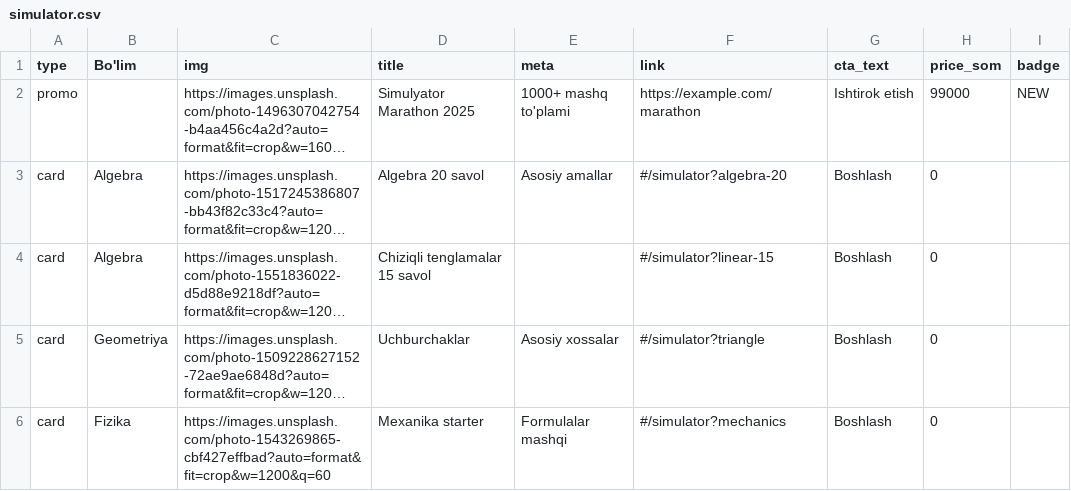
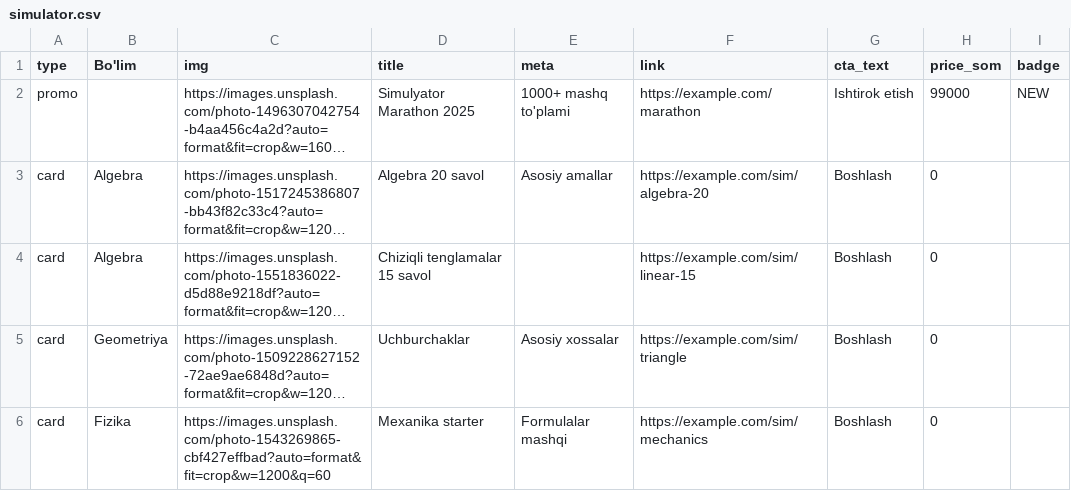
Before and after one commit to xplusyuz/XplusY, a CSV file: csv/simulator.csv, drawn as a sheet; long unchanged cells end in …; the diff names each change by its address in the sheet, - before the commit and + after, or states it on an @@ line.

```diff
--- a/csv/simulator.csv
+++ b/csv/simulator.csv
-F3 (link): #/simulator?algebra-20
+F3 (link): https://example.com/sim/algebra-20
-F4 (link): #/simulator?linear-15
+F4 (link): https://example.com/sim/linear-15
-F5 (link): #/simulator?triangle
+F5 (link): https://example.com/sim/triangle
-F6 (link): #/simulator?mechanics
+F6 (link): https://example.com/sim/mechanics
```
Also changed, not shown: csv/home_heroes.csv, 28 other files.
